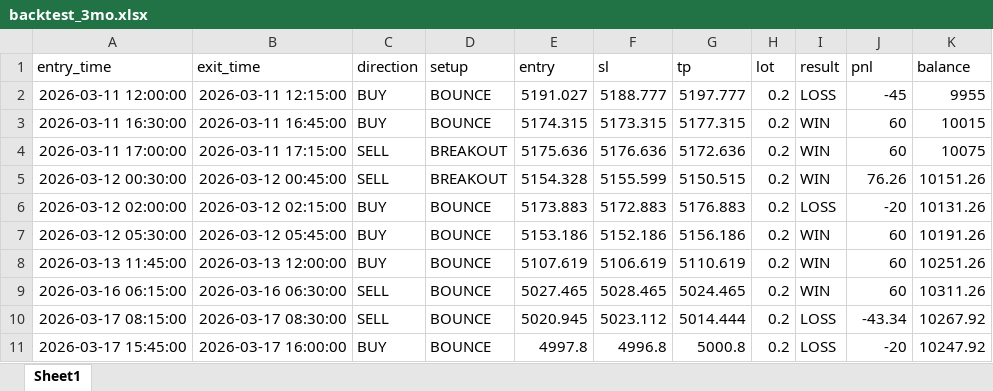
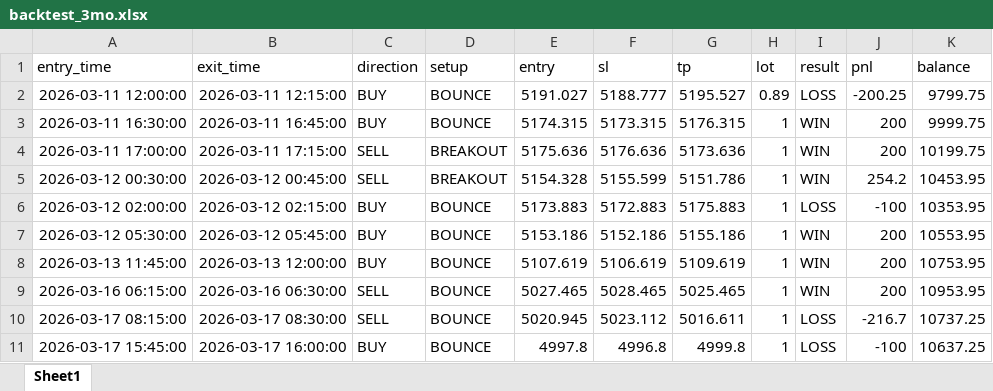
Before and after one commit to Temtechnology/scalping_bot, an Excel workbook: data/backtest_3mo.xlsx, sheet Sheet1, drawn as a sheet; only a part is shown; values as stored, in another font and other column widths than the file's, no borders; the diff covers the shown part only; the diff names each change by its address in the sheet, - before the commit and + after, or states it on an @@ line.

```diff
--- a/data/backtest_3mo.xlsx (sheet Sheet1)
+++ b/data/backtest_3mo.xlsx (sheet Sheet1)
-G2 (tp): 5197.777
+G2 (tp): 5195.527
-H2 (lot): 0.2
+H2 (lot): 0.89
-J2 (pnl): -45
+J2 (pnl): -200.25
-K2 (balance): 9955
+K2 (balance): 9799.75
-G3 (tp): 5177.315
+G3 (tp): 5176.315
-H3:H11 (lot): 0.2
+H3:H11 (lot): 1
-J3:J4 (pnl): 60
+J3:J4 (pnl): 200
-K3 (balance): 10015
+K3 (balance): 9999.75
-G4 (tp): 5172.636
+G4 (tp): 5173.636
-K4 (balance): 10075
+K4 (balance): 10199.75
-G5 (tp): 5150.515
+G5 (tp): 5151.786
-J5 (pnl): 76.26
+J5 (pnl): 254.2
-K5 (balance): 10151.26
+K5 (balance): 10453.95
-G6 (tp): 5176.883
+G6 (tp): 5175.883
-J6 (pnl): -20
+J6 (pnl): -100
-K6 (balance): 10131.26
+K6 (balance): 10353.95
-G7 (tp): 5156.186
+G7 (tp): 5155.186
-J7:J9 (pnl): 60
+J7:J9 (pnl): 200
-K7 (balance): 10191.26
+K7 (balance): 10553.95
-G8 (tp): 5110.619
+G8 (tp): 5109.619
-K8 (balance): 10251.26
+K8 (balance): 10753.95
-G9 (tp): 5024.465
+G9 (tp): 5025.465
-K9 (balance): 10311.26
+K9 (balance): 10953.95
-G10 (tp): 5014.444
+G10 (tp): 5016.611
-J10 (pnl): -43.34
+J10 (pnl): -216.7
-K10 (balance): 10267.92
+K10 (balance): 10737.25
-G11 (tp): 5000.8
+G11 (tp): 4999.8
-J11 (pnl): -20
+J11 (pnl): -100
-K11 (balance): 10247.92
+K11 (balance): 10637.25
```
Also changed, not shown: 2 added rows and 640 edited cells elsewhere in this sheet, data/backtest_1mo.xlsx, data/backtest_6mo.xlsx, 3 other files.
